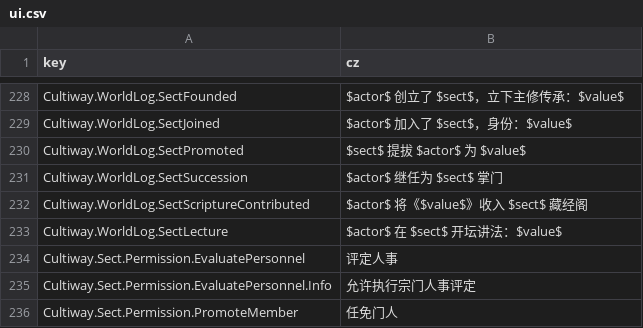
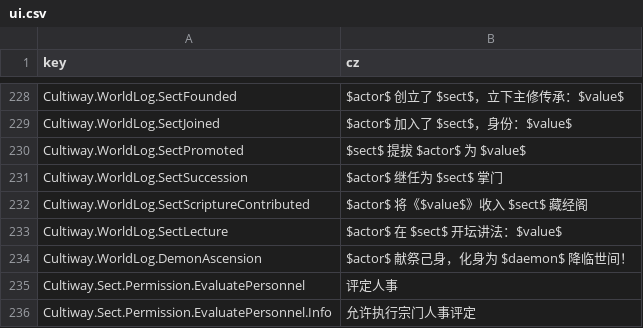
Before and after one commit to inmny/Cultiway-Reborn, a CSV file: Locales/ui.csv, drawn as a sheet; only a part is shown, gaps mark what is left out; the shorter side is filled out with more unchanged rows.

```diff
--- a/Locales/ui.csv
+++ b/Locales/ui.csv
@@ -233,2 +233,3 @@ Cultiway.WorldLog.SectScriptureContributed,$actor$ 将《$value$》收入 $sect$
 Cultiway.WorldLog.SectLecture,$actor$ 在 $sect$ 开坛讲法：$value$
+Cultiway.WorldLog.DemonAscension,$actor$ 献祭己身，化身为 $daemon$ 降临世间！
 Cultiway.Sect.Permission.EvaluatePersonnel,评定人事
```
Also changed, not shown: 4 other files.
